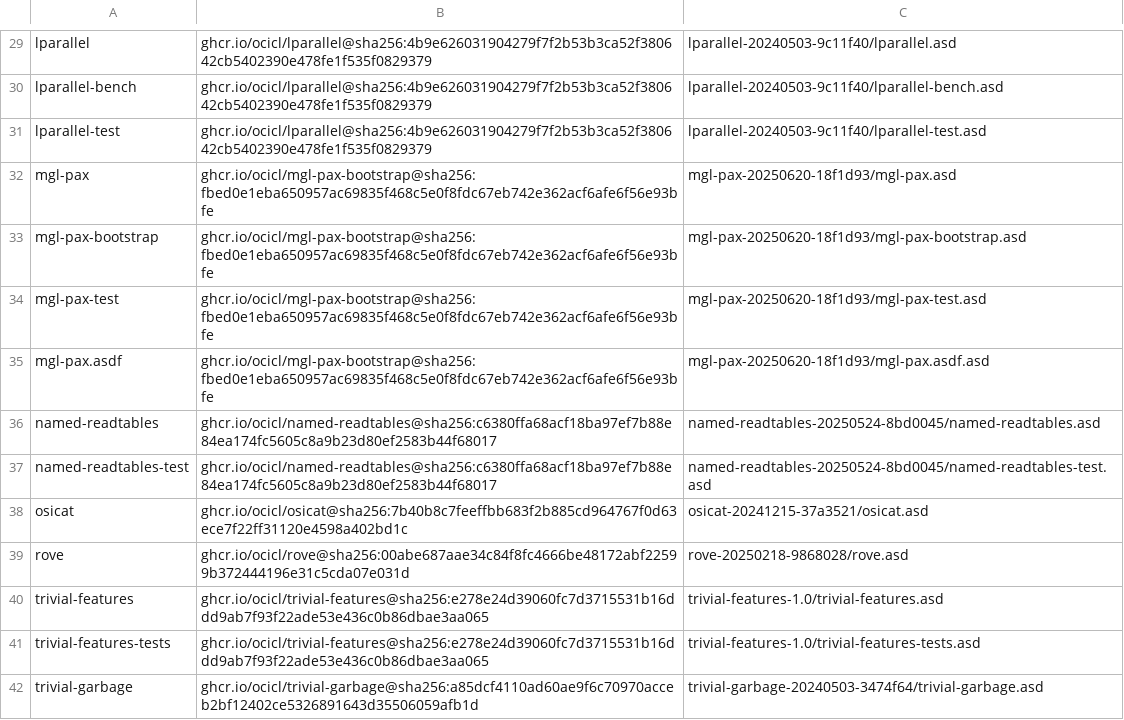
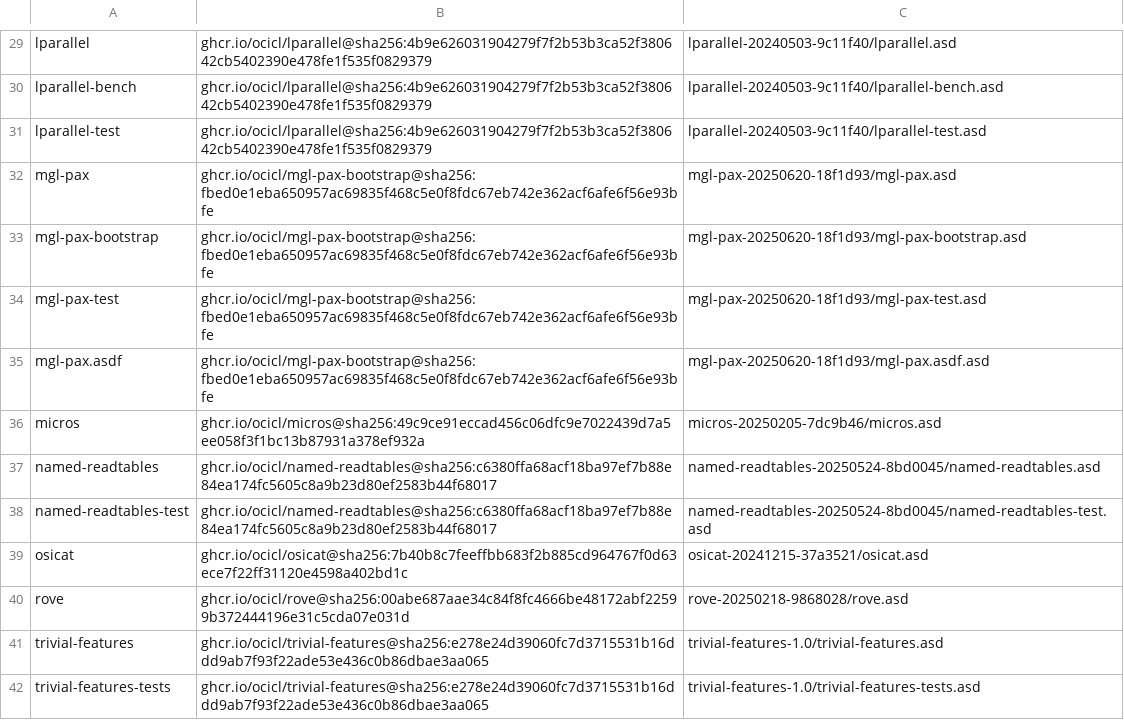
Before and after one commit to logoraz/formulatum, a CSV file: ocicl.csv, drawn as a sheet; only a part is shown, gaps mark what is left out; the shorter side is filled out with more unchanged rows.

Commit message:
Add tcp server (micros) support
  - update changelog & readme

```diff
--- a/ocicl.csv
+++ b/ocicl.csv
@@ -35,2 +35,3 @@ mgl-pax-test, ghcr.io/ocicl/mgl-pax-bootstrap@sha256:fbed0e1eba650957ac69835f468
 mgl-pax.asdf, ghcr.io/ocicl/mgl-pax-bootstrap@sha256:fbed0e1eba650957ac69835f468c5e0f8fdc67eb742e362acf6afe6f56e93bfe, mgl-pax-20250620-18f1d93/mgl-pax.asdf.asd
+micros, ghcr.io/ocicl/micros@sha256:49c9ce91eccad456c06dfc9e7022439d7a5ee058f3f1bc13b87931a378ef932a, micros-20250205-7dc9b46/micros.asd
 named-readtables, ghcr.io/ocicl/named-readtables@sha256:c6380ffa68acf18ba97ef7b88e84ea174fc5605c8a9b23d80ef2583b44f68017, named-readtables-20250524-8bd0045/named-readtables.asd
```
Also changed, not shown: 4 other files.
